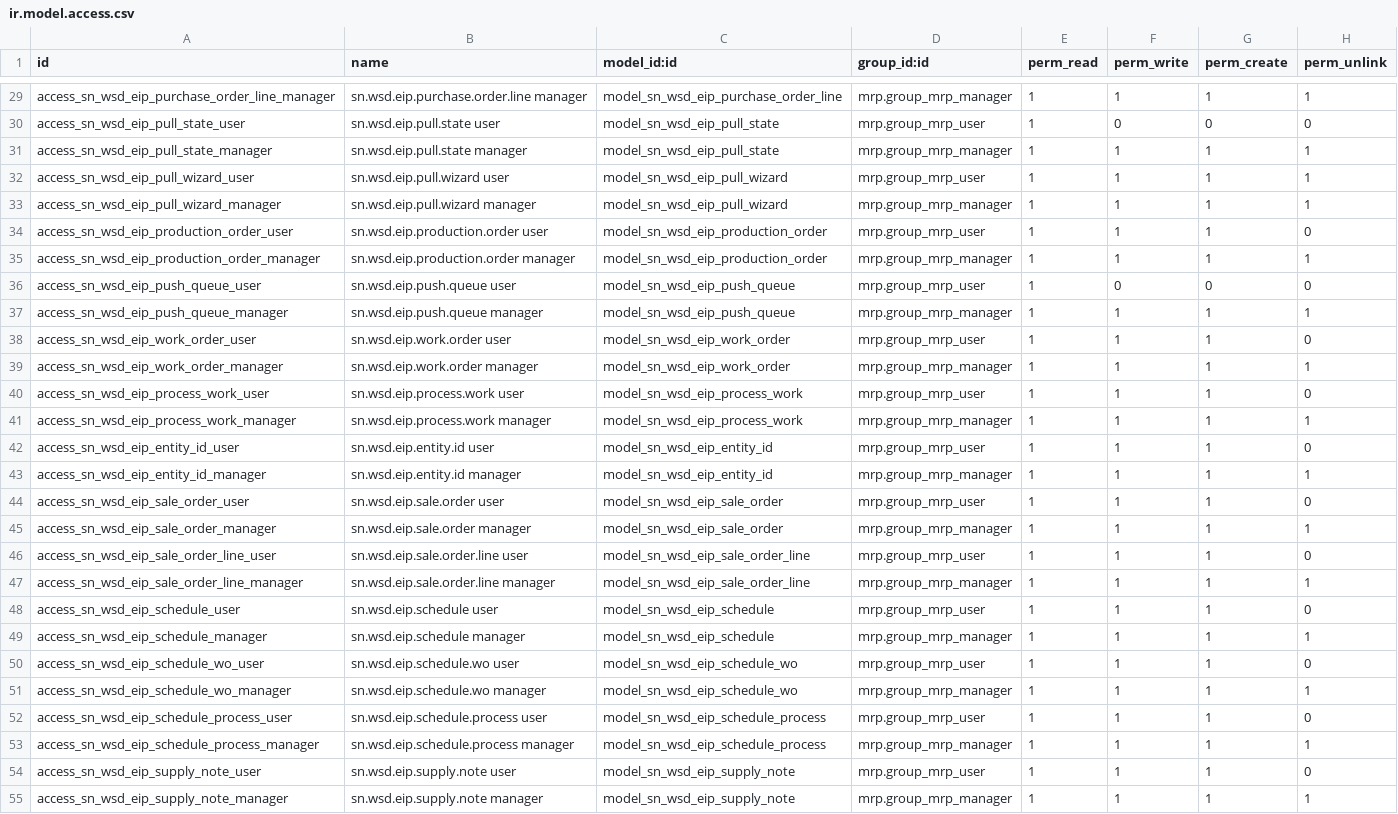
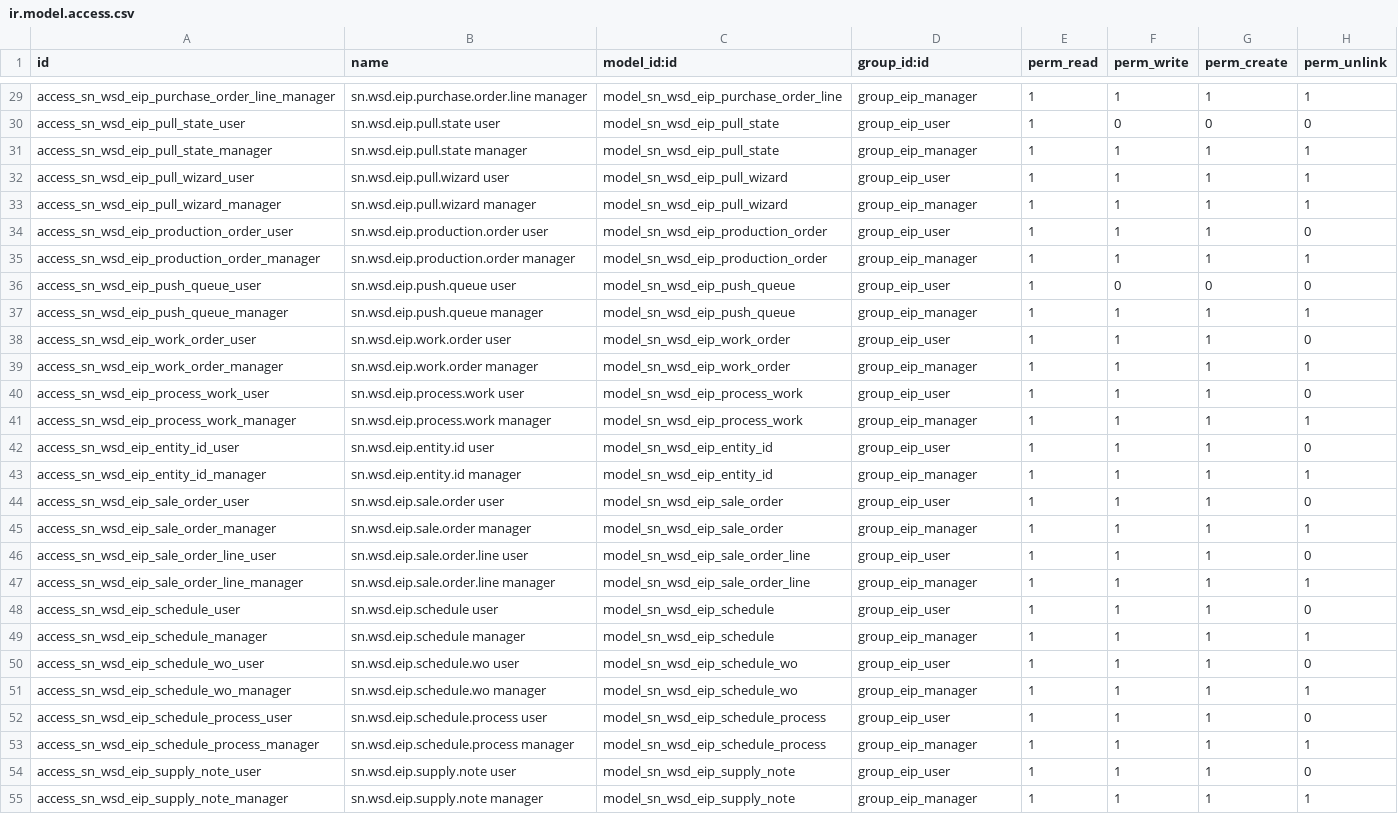
Before and after one commit to SNCIC/wsd, a CSV file: sn_wsd_eip/security/ir.model.access.csv, drawn as a sheet; only a part is shown, gaps mark what is left out; the diff covers the shown part only; the diff names each change by its address in the sheet, - before the commit and + after, or states it on an @@ line.

Commit message:
feat(sn_wsd_eip): EIP 独立权限组（EIP User/EIP Manager），不再共用制造组
用户口径 2026-11-27：EIP 与 NQI 各自独立权限，不和制造管理员共用。
镜像 NQI 模式：独立模块类别 EIP Integration + 特权 + group_eip_user
（隐含 base.group_user）/ group_eip_manager（隐含 user）。ACL 108 条、
根菜单/配置菜单 groups、重传动作绑定、台账管理员按钮、总览页
hasGroup、相关测试全部换到新组；eip_security.xml 调到 csv 前加载
（组须先建）。NQI 早已自带独立组无需改动。259 用例全绿。

注意：现库用户原先靠制造组看 EIP 的，需要手动挂 EIP 组。

```diff
--- a/sn_wsd_eip/security/ir.model.access.csv
+++ b/sn_wsd_eip/security/ir.model.access.csv
-D29 (group_id:id): mrp.group_mrp_manager
+D29 (group_id:id): group_eip_manager
-D30 (group_id:id): mrp.group_mrp_user
+D30 (group_id:id): group_eip_user
-D31 (group_id:id): mrp.group_mrp_manager
+D31 (group_id:id): group_eip_manager
-D32 (group_id:id): mrp.group_mrp_user
+D32 (group_id:id): group_eip_user
-D33 (group_id:id): mrp.group_mrp_manager
+D33 (group_id:id): group_eip_manager
-D34 (group_id:id): mrp.group_mrp_user
+D34 (group_id:id): group_eip_user
-D35 (group_id:id): mrp.group_mrp_manager
+D35 (group_id:id): group_eip_manager
-D36 (group_id:id): mrp.group_mrp_user
+D36 (group_id:id): group_eip_user
-D37 (group_id:id): mrp.group_mrp_manager
+D37 (group_id:id): group_eip_manager
-D38 (group_id:id): mrp.group_mrp_user
+D38 (group_id:id): group_eip_user
-D39 (group_id:id): mrp.group_mrp_manager
+D39 (group_id:id): group_eip_manager
-D40 (group_id:id): mrp.group_mrp_user
+D40 (group_id:id): group_eip_user
-D41 (group_id:id): mrp.group_mrp_manager
+D41 (group_id:id): group_eip_manager
-D42 (group_id:id): mrp.group_mrp_user
+D42 (group_id:id): group_eip_user
-D43 (group_id:id): mrp.group_mrp_manager
+D43 (group_id:id): group_eip_manager
-D44 (group_id:id): mrp.group_mrp_user
+D44 (group_id:id): group_eip_user
-D45 (group_id:id): mrp.group_mrp_manager
+D45 (group_id:id): group_eip_manager
-D46 (group_id:id): mrp.group_mrp_user
+D46 (group_id:id): group_eip_user
-D47 (group_id:id): mrp.group_mrp_manager
+D47 (group_id:id): group_eip_manager
-D48 (group_id:id): mrp.group_mrp_user
+D48 (group_id:id): group_eip_user
-D49 (group_id:id): mrp.group_mrp_manager
+D49 (group_id:id): group_eip_manager
-D50 (group_id:id): mrp.group_mrp_user
+D50 (group_id:id): group_eip_user
-D51 (group_id:id): mrp.group_mrp_manager
+D51 (group_id:id): group_eip_manager
-D52 (group_id:id): mrp.group_mrp_user
+D52 (group_id:id): group_eip_user
-D53 (group_id:id): mrp.group_mrp_manager
+D53 (group_id:id): group_eip_manager
-D54 (group_id:id): mrp.group_mrp_user
+D54 (group_id:id): group_eip_user
-D55 (group_id:id): mrp.group_mrp_manager
+D55 (group_id:id): group_eip_manager
```
Also changed, not shown: 70 edited cells elsewhere in this file, 9 other files.
